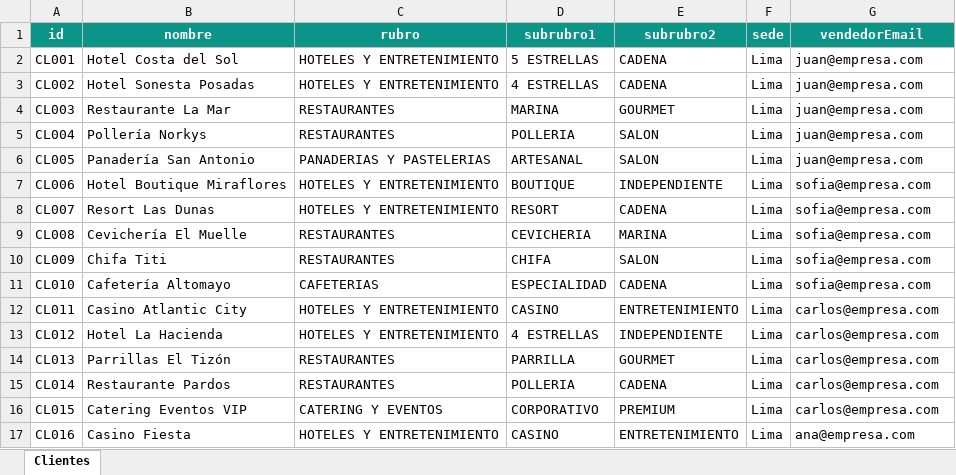
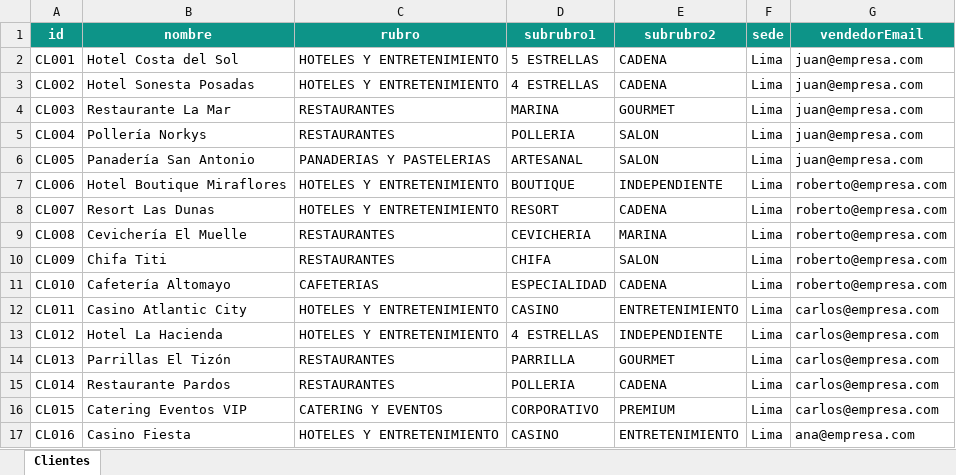
Before and after one commit to vlenix2505/modulo-ventas, an Excel workbook: data/clientes.xlsx, sheet Clientes, drawn as a sheet; only a part is shown; values as stored, in another font and other column widths than the file's, no borders; the diff names each change by its address in the sheet, - before the commit and + after, or states it on an @@ line.

```diff
--- a/data/clientes.xlsx (sheet Clientes)
+++ b/data/clientes.xlsx (sheet Clientes)
-G7:G11 (vendedorEmail): sofia@empresa.com
+G7:G11 (vendedorEmail): roberto@empresa.com
```
Also changed, not shown: data/vendedores.xlsx, data/ventas.xlsx, 3 other files.
